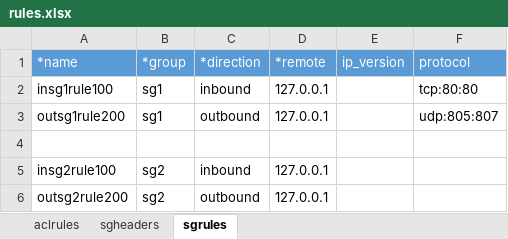
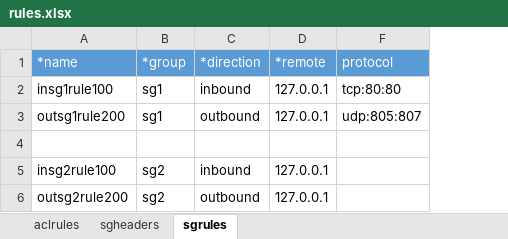
Before and after one commit to ibm-cloud-architecture/tabular-terraform, an Excel workbook: examples/rules.xlsx, sheet sgrules, drawn as a sheet; values as stored, in another font and other column widths than the file's, no borders; table styles not drawn; the diff names each change by its address in the sheet, - before the commit and + after, or states it on an @@ line.

```diff
--- a/examples/rules.xlsx (sheet sgrules)
+++ b/examples/rules.xlsx (sheet sgrules)
@@ column E (ip_version) hidden, empty @@
```
Also changed, not shown: examples/vpc.xlsx, 7 other files.
